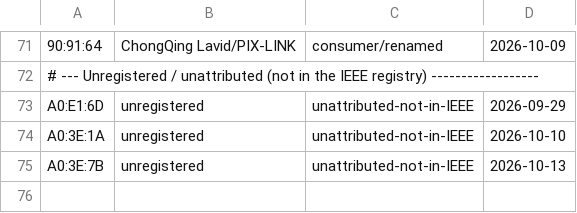
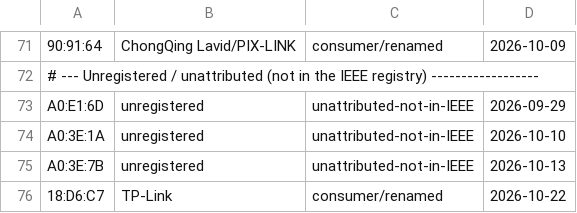
Before and after one commit to f34rinc/chave-padrao-wpa, a CSV file: data/consumer_ouis.csv, drawn as a sheet; only a part is shown, gaps mark what is left out; the diff names each change by its address in the sheet, - before the commit and + after, or states it on an @@ line.

```diff
--- a/data/consumer_ouis.csv
+++ b/data/consumer_ouis.csv
+row 76: 18:D6:C7 | TP-Link | consumer/renamed | 2026-10-22
```
Also changed, not shown: data/claro_ouis.csv, 1 other file.
